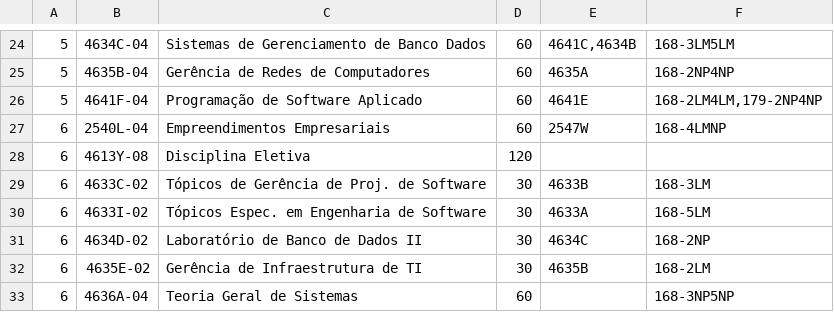
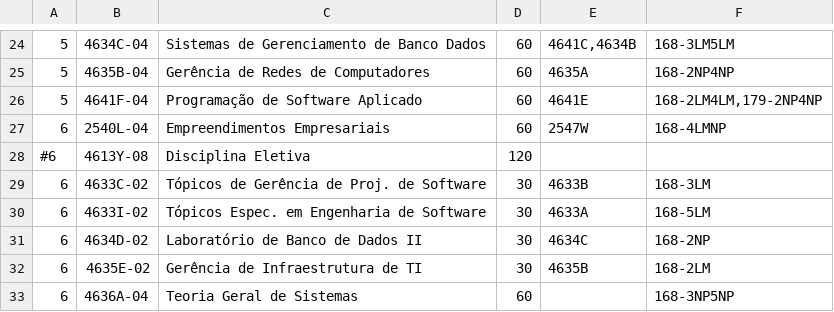
Before and after one commit to lucasmedi/AconselhadorDeMatricula, a CSV file: aconmat/ConsoleApp/files/disciplinasPendentes.csv, drawn as a sheet; only a part is shown, gaps mark what is left out.

```diff
--- a/aconmat/ConsoleApp/files/disciplinasPendentes.csv
+++ b/aconmat/ConsoleApp/files/disciplinasPendentes.csv
@@ -27,3 +27,3 @@
 6;2540L-04;Empreendimentos Empresariais;60;2547W;168-4LMNP
-6;4613Y-08;Disciplina Eletiva;120;;
+#6;4613Y-08;Disciplina Eletiva;120;;
 6;4633C-02;Tópicos de Gerência de Proj. de Software;30;4633B;168-3LM
```
Also changed, not shown: 8 other files.
